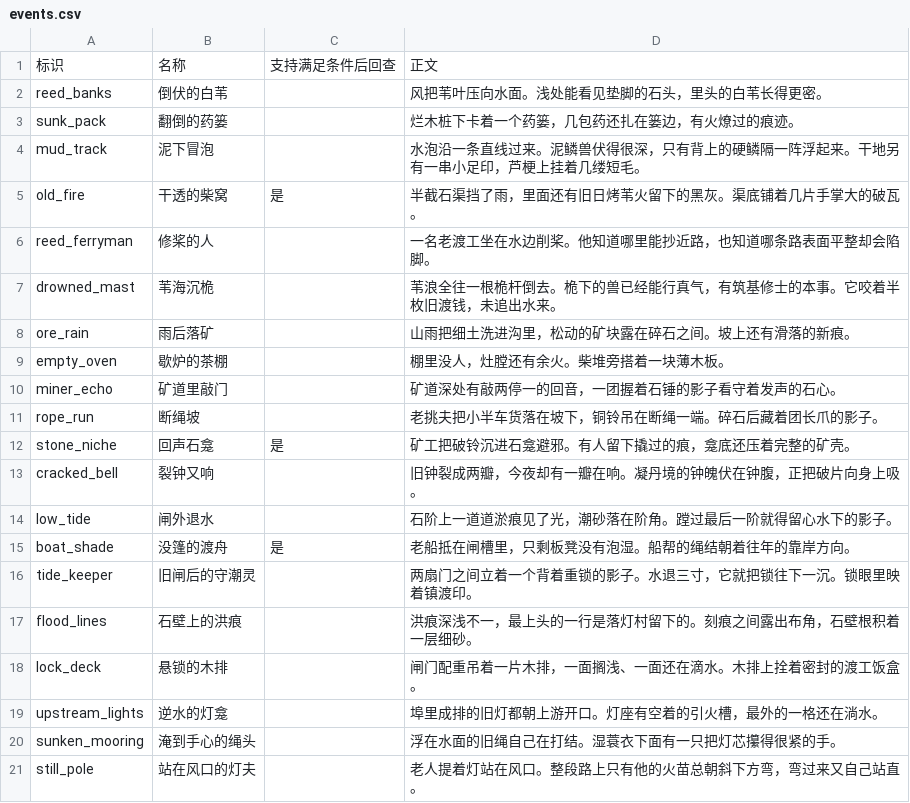
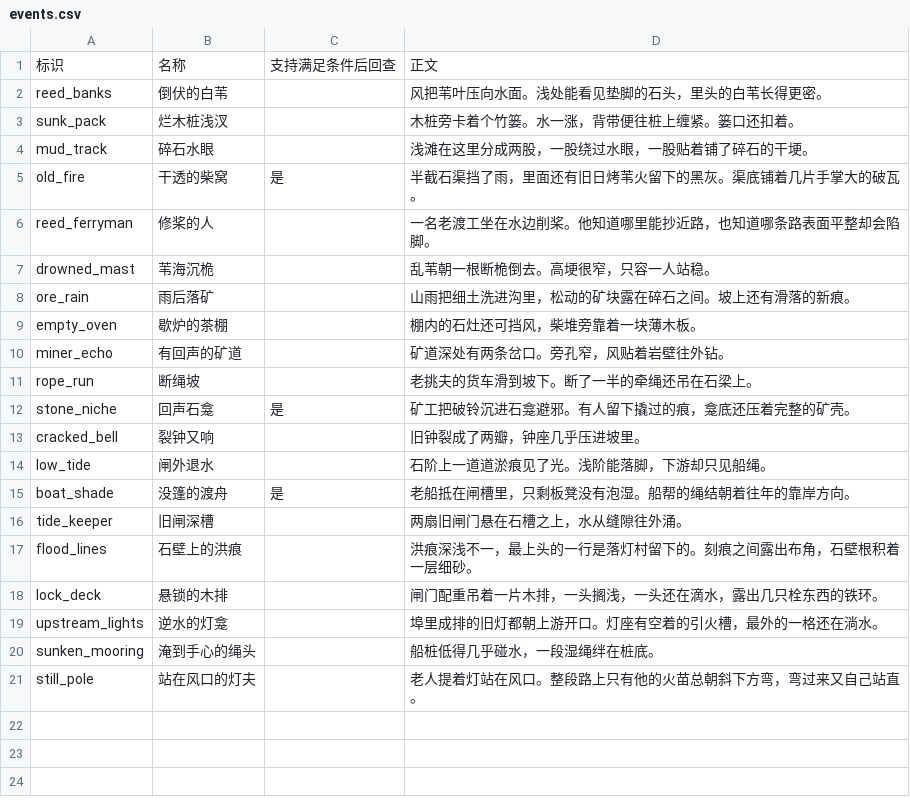
Before and after one commit to morimox/wilds-of-the-veil, a CSV file: docs/tables/events.csv, drawn as a sheet.

```diff
--- a/docs/tables/events.csv
+++ b/docs/tables/events.csv
@@ -2,20 +2,20 @@
 reed_banks,倒伏的白苇,,风把苇叶压向水面。浅处能看见垫脚的石头，里头的白苇长得更密。
-sunk_pack,翻倒的药篓,,烂木桩下卡着一个药篓，几包药还扎在篓边，有火燎过的痕迹。
-mud_track,泥下冒泡,,水泡沿一条直线过来。泥鳞兽伏得很深，只有背上的硬鳞隔一阵浮起来。干地另有一串小足印，芦梗上挂着几缕短毛。
+sunk_pack,烂木桩浅汊,,木桩旁卡着个竹篓。水一涨，背带便往桩上缠紧。篓口还扣着。
+mud_track,碎石水眼,,浅滩在这里分成两股，一股绕过水眼，一股贴着铺了碎石的干埂。
 old_fire,干透的柴窝,是,半截石渠挡了雨，里面还有旧日烤苇火留下的黑灰。渠底铺着几片手掌大的破瓦。
 reed_ferryman,修桨的人,,一名老渡工坐在水边削桨。他知道哪里能抄近路，也知道哪条路表面平整却会陷脚。
-drowned_mast,苇海沉桅,,苇浪全往一根桅杆倒去。桅下的兽已经能行真气，有筑基修士的本事。它咬着半枚旧渡钱，未追出水来。
+drowned_mast,苇海沉桅,,乱苇朝一根断桅倒去。高埂很窄，只容一人站稳。
 ore_rain,雨后落矿,,山雨把细土洗进沟里，松动的矿块露在碎石之间。坡上还有滑落的新痕。
-empty_oven,歇炉的茶棚,,棚里没人，灶膛还有余火。柴堆旁搭着一块薄木板。
-miner_echo,矿道里敲门,,矿道深处有敲两停一的回音，一团握着石锤的影子看守着发声的石心。
-rope_run,断绳坡,,老挑夫把小半车货落在坡下，铜铃吊在断绳一端。碎石后藏着团长爪的影子。
+empty_oven,歇炉的茶棚,,棚内的石灶还可挡风，柴堆旁靠着一块薄木板。
+miner_echo,有回声的矿道,,矿道深处有两条岔口。旁孔窄，风贴着岩壁往外钻。
+rope_run,断绳坡,,老挑夫的货车滑到坡下。断了一半的牵绳还吊在石梁上。
 stone_niche,回声石龛,是,矿工把破铃沉进石龛避邪。有人留下撬过的痕，龛底还压着完整的矿壳。
-cracked_bell,裂钟又响,,旧钟裂成两瓣，今夜却有一瓣在响。凝丹境的钟魄伏在钟腹，正把破片向身上吸。
-low_tide,闸外退水,,石阶上一道道淤痕见了光，潮砂落在阶角。蹚过最后一阶就得留心水下的影子。
+cracked_bell,裂钟又响,,旧钟裂成了两瓣，钟座几乎压进坡里。
+low_tide,闸外退水,,石阶上一道道淤痕见了光。浅阶能落脚，下游却只见船绳。
 boat_shade,没篷的渡舟,是,老船抵在闸槽里，只剩板凳没有泡湿。船帮的绳结朝着往年的靠岸方向。
-tide_keeper,旧闸后的守潮灵,,两扇门之间立着一个背着重锁的影子。水退三寸，它就把锁往下一沉。锁眼里映着镇渡印。
+tide_keeper,旧闸深槽,,两扇旧闸门悬在石槽之上，水从缝隙往外涌。
 flood_lines,石壁上的洪痕,,洪痕深浅不一，最上头的一行是落灯村留下的。刻痕之间露出布角，石壁根积着一层细砂。
-lock_deck,悬锁的木排,,闸门配重吊着一片木排，一面搁浅、一面还在滴水。木排上拴着密封的渡工饭盒。
+lock_deck,悬锁的木排,,闸门配重吊着一片木排，一头搁浅，一头还在滴水，露出几只栓东西的铁环。
 upstream_lights,逆水的灯龛,,埠里成排的旧灯都朝上游开口。灯座有空着的引火槽，最外的一格还在淌水。
-sunken_mooring,淹到手心的绳头,,浮在水面的旧绳自己在打结。湿蓑衣下面有一只把灯芯攥得很紧的手。
+sunken_mooring,淹到手心的绳头,,船桩低得几乎碰水，一段湿绳绊在桩底。
 still_pole,站在风口的灯夫,,老人提着灯站在风口。整段路上只有他的火苗总朝斜下方弯，弯过来又自己站直。
```
Also changed, not shown: docs/tables/event-choices.csv, docs/tables/items.csv, 21 other files.
